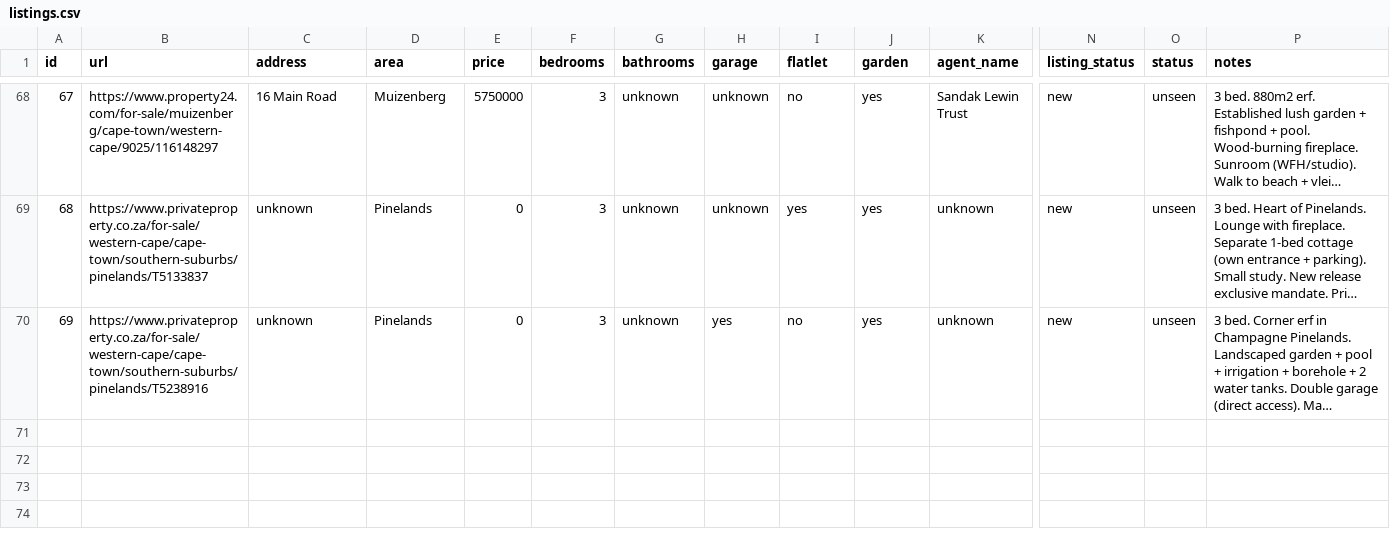
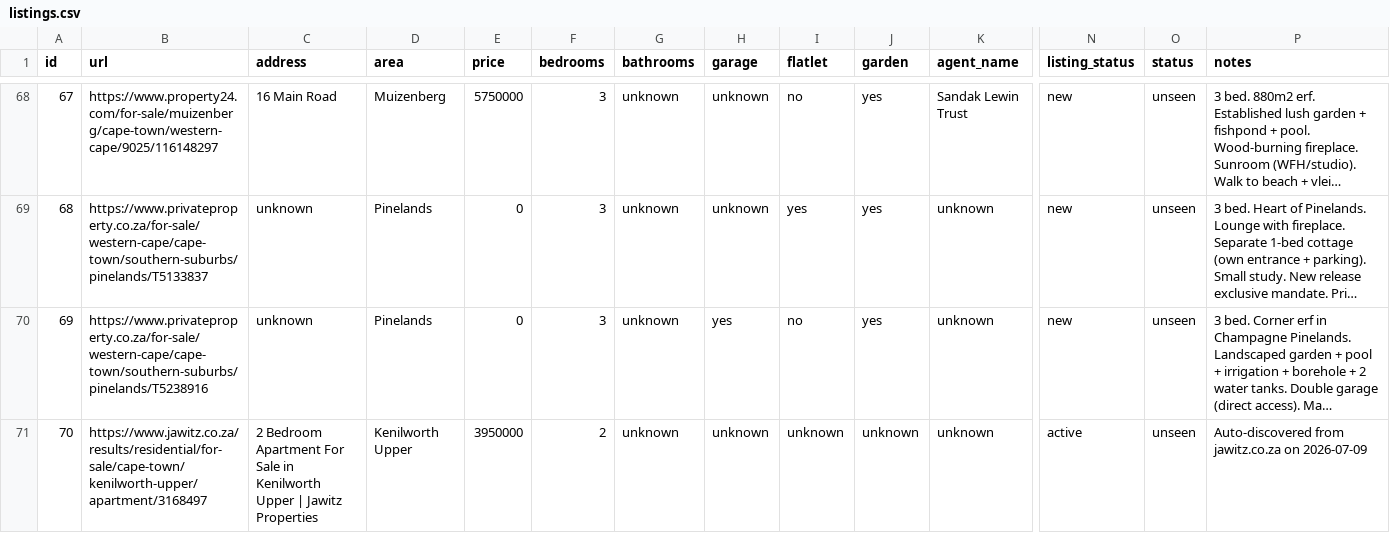
Before and after one commit to system123/house-search, a CSV file: listings.csv, drawn as a sheet; only a part is shown, gaps mark what is left out; long unchanged cells end in …; rows hold the shown columns only; the diff names each change by its address in the sheet, - before the commit and + after, or states it on an @@ line.

```diff
--- a/listings.csv
+++ b/listings.csv
+row 71: 70 | https://www.jawitz.co.za/results/residential/for-sale/cape-town/kenilworth-upper/apartment/3168497 | 2 Bedroom Apartment For Sale in Kenilworth Upper | Jawitz Properties | Kenilworth Upper | 3950000 | 2 | unknown | unknown | unknown | unknown | unknown | active | unseen | Auto-discovered from jawitz.co.za on 2026-07-09
```
Also changed, not shown: 3 other files.
